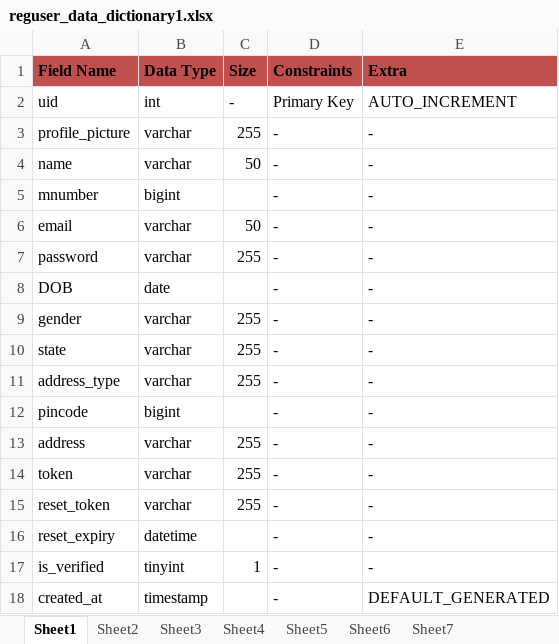
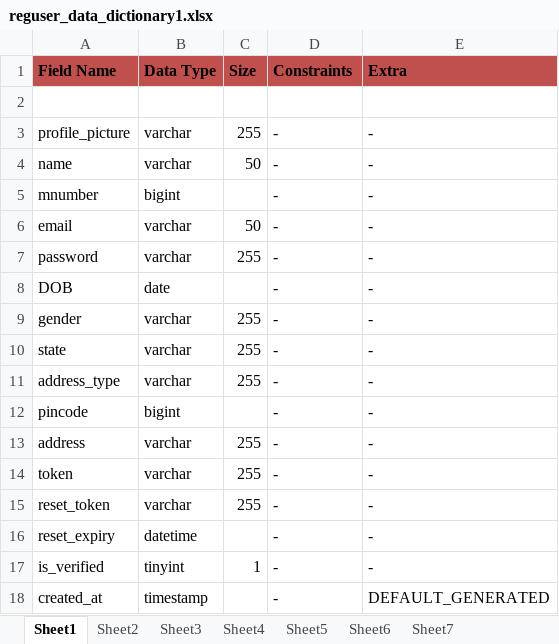
Before and after one commit to rahul2832005/car-rental-service, an Excel workbook: BM_DB/data dictionari/reguser_data_dictionary1.xlsx, sheet Sheet1, drawn as a sheet; values as stored, in another font and other column widths than the file's, no borders; table styles not drawn; the diff names each change by its address in the sheet, - before the commit and + after, or states it on an @@ line.

```diff
--- a/BM_DB/data dictionari/reguser_data_dictionary1.xlsx (sheet Sheet1)
+++ b/BM_DB/data dictionari/reguser_data_dictionary1.xlsx (sheet Sheet1)
-row 2: uid | int | - | Primary Key | AUTO_INCREMENT
+row 2: (empty)
```
Also changed, not shown: sheet Sheet5, sheet Sheet3, sheet Sheet7.
